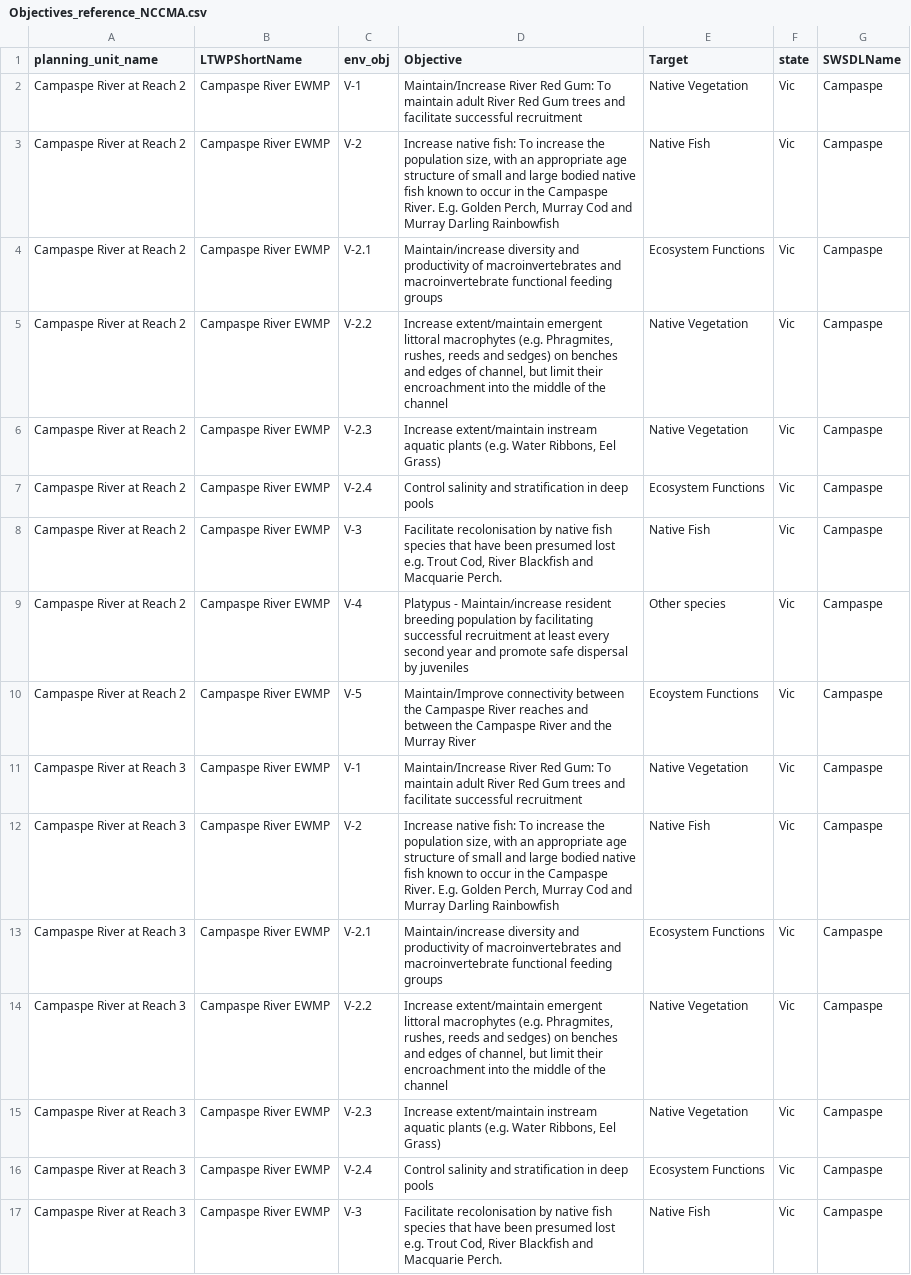
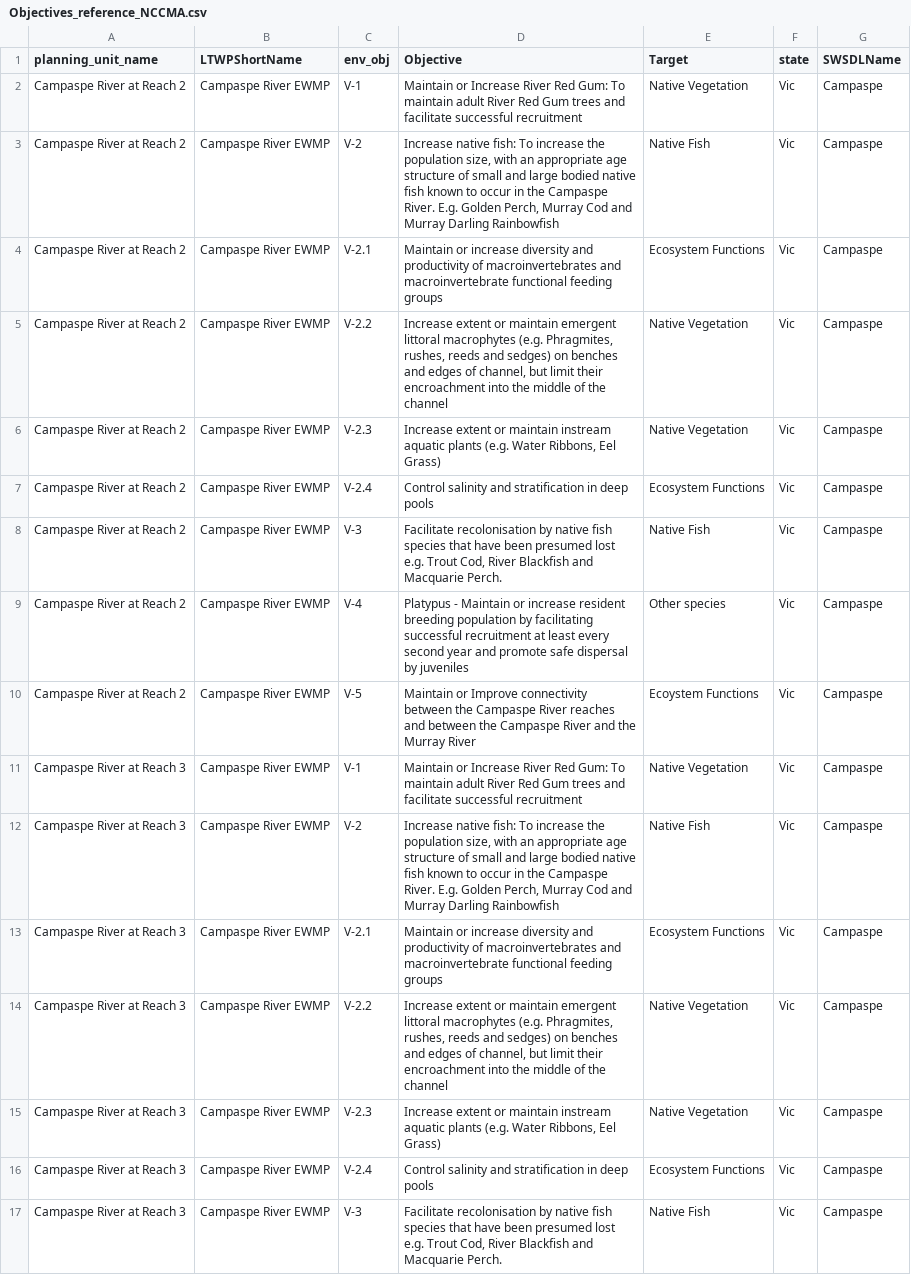
Before and after one commit to MDBAuth/EWR_tool, a CSV file: py_ewr/parameter_metadata/Objectives_reference_NCCMA.csv, drawn as a sheet; only a part is shown; the diff covers the shown part only; the diff names each change by its address in the sheet, - before the commit and + after, or states it on an @@ line.

Commit message:
Add files via upload
cleaned objective reference file

```diff
--- a/py_ewr/parameter_metadata/Objectives_reference_NCCMA.csv
+++ b/py_ewr/parameter_metadata/Objectives_reference_NCCMA.csv
-D2 (Objective): Maintain/Increase River Red…
+D2 (Objective): Maintain or Increase River Red…
-D4 (Objective): Maintain/increase diversity and…
+D4 (Objective): Maintain or increase diversity and…
-D5 (Objective): Increase extent/maintain emergent littoral…
+D5 (Objective): Increase extent or maintain emergent littoral…
-D6 (Objective): Increase extent/maintain instream aquatic…
+D6 (Objective): Increase extent or maintain instream aquatic…
-D9 (Objective): Platypus - Maintain/increase resident breeding…
+D9 (Objective): Platypus - Maintain or increase resident breeding…
-D10 (Objective): Maintain/Improve connectivity between…
+D10 (Objective): Maintain or Improve connectivity between…
-D11 (Objective): Maintain/Increase River Red…
+D11 (Objective): Maintain or Increase River Red…
-D13 (Objective): Maintain/increase diversity and…
+D13 (Objective): Maintain or increase diversity and…
-D14 (Objective): Increase extent/maintain emergent littoral…
+D14 (Objective): Increase extent or maintain emergent littoral…
-D15 (Objective): Increase extent/maintain instream aquatic…
+D15 (Objective): Increase extent or maintain instream aquatic…
```
Also changed, not shown: 68 edited cells elsewhere in this file.
